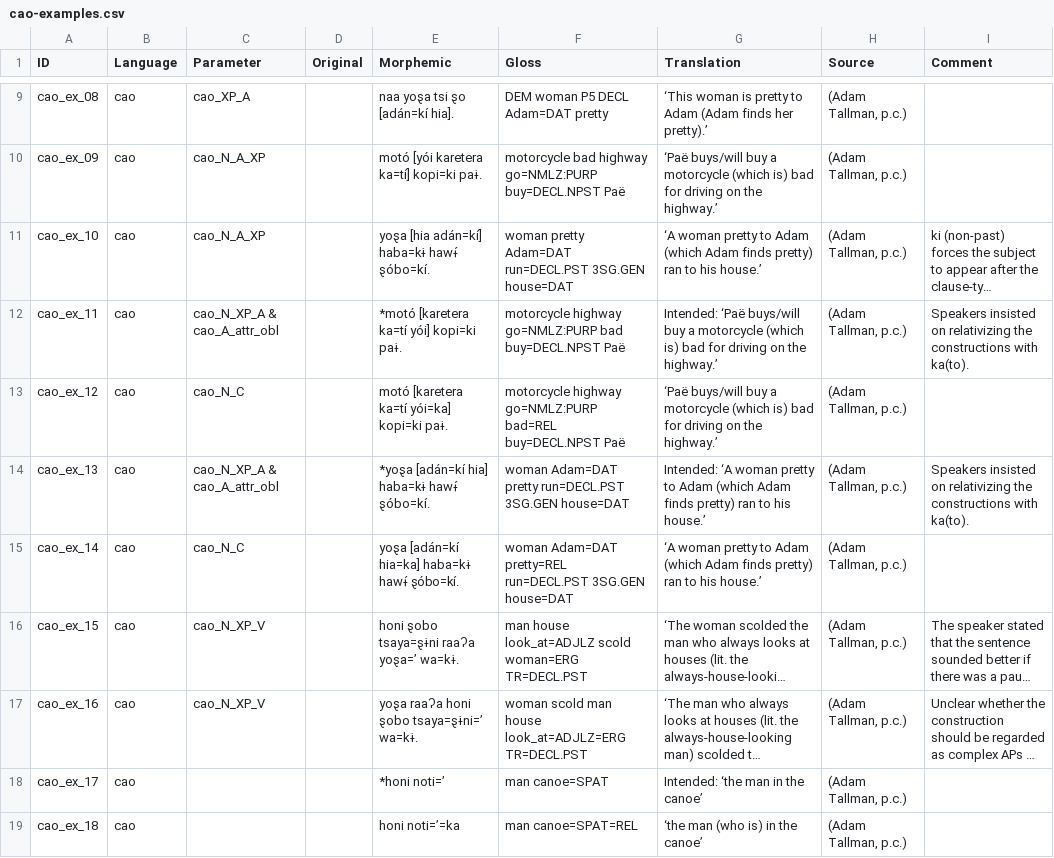
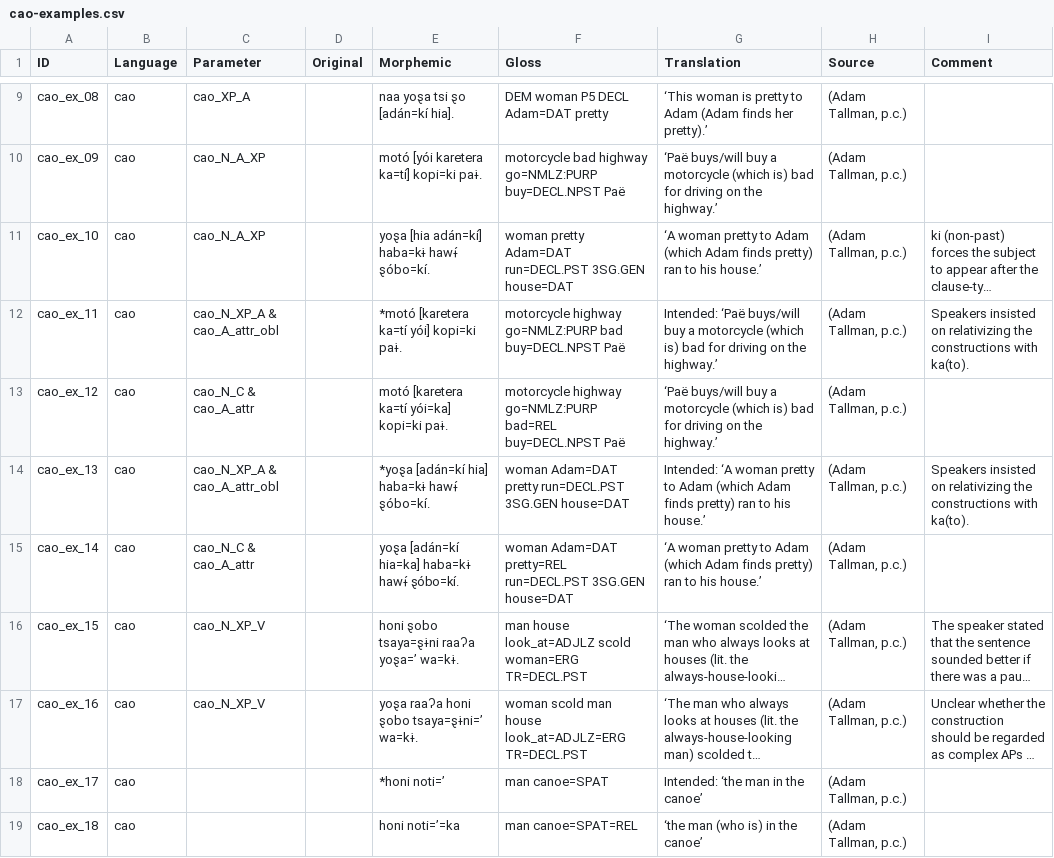
Before and after one commit to lxynk/nmdb-data, a CSV file: raw/cao-examples.csv, drawn as a sheet; only a part is shown, gaps mark what is left out; long unchanged cells end in …; the diff names each change by its address in the sheet, - before the commit and + after, or states it on an @@ line.

Commit message:
Update cao-examples.csv

```diff
--- a/raw/cao-examples.csv
+++ b/raw/cao-examples.csv
-C13 (Parameter): cao_N_C
+C13 (Parameter): cao_N_C & cao_A_attr
-C15 (Parameter): cao_N_C
+C15 (Parameter): cao_N_C & cao_A_attr
```
